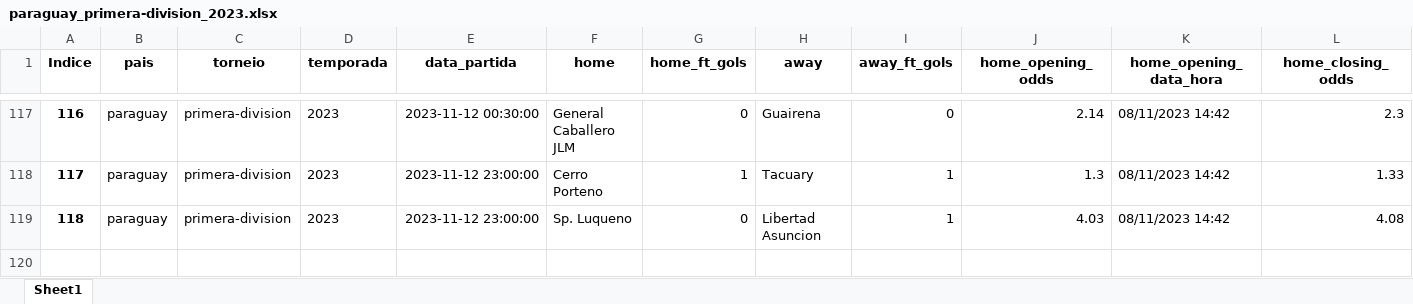
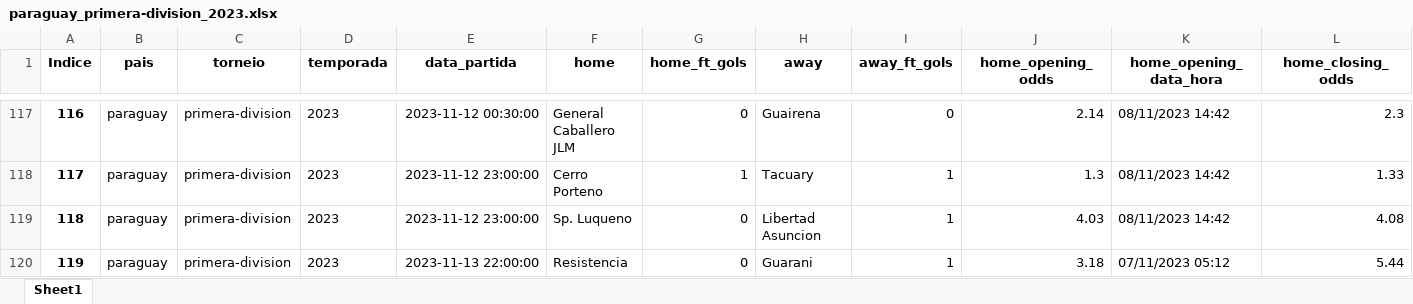
Before and after one commit to tarciziojrdf/poco, an Excel workbook: 2023/paraguay_primera-division_2023.xlsx, sheet Sheet1, drawn as a sheet; only a part is shown, gaps mark what is left out; values as stored, in another font and other column widths than the file's, no borders; rows hold the shown columns only; the diff names each change by its address in the sheet, - before the commit and + after, or states it on an @@ line.

```diff
--- a/2023/paraguay_primera-division_2023.xlsx (sheet Sheet1)
+++ b/2023/paraguay_primera-division_2023.xlsx (sheet Sheet1)
+row 120: 119 | paraguay | primera-division | 2023 | 2023-11-13 22:00:00 | Resistencia | 0 | Guarani | 1 | 3.18 | 07/11/2023 05:12 | 5.44
```
Also changed, not shown: 2023/argentina_copa-de-la-liga-profesional_2023.xlsx, 2023/france_national_2023-2024.xlsx, 15 other files.
